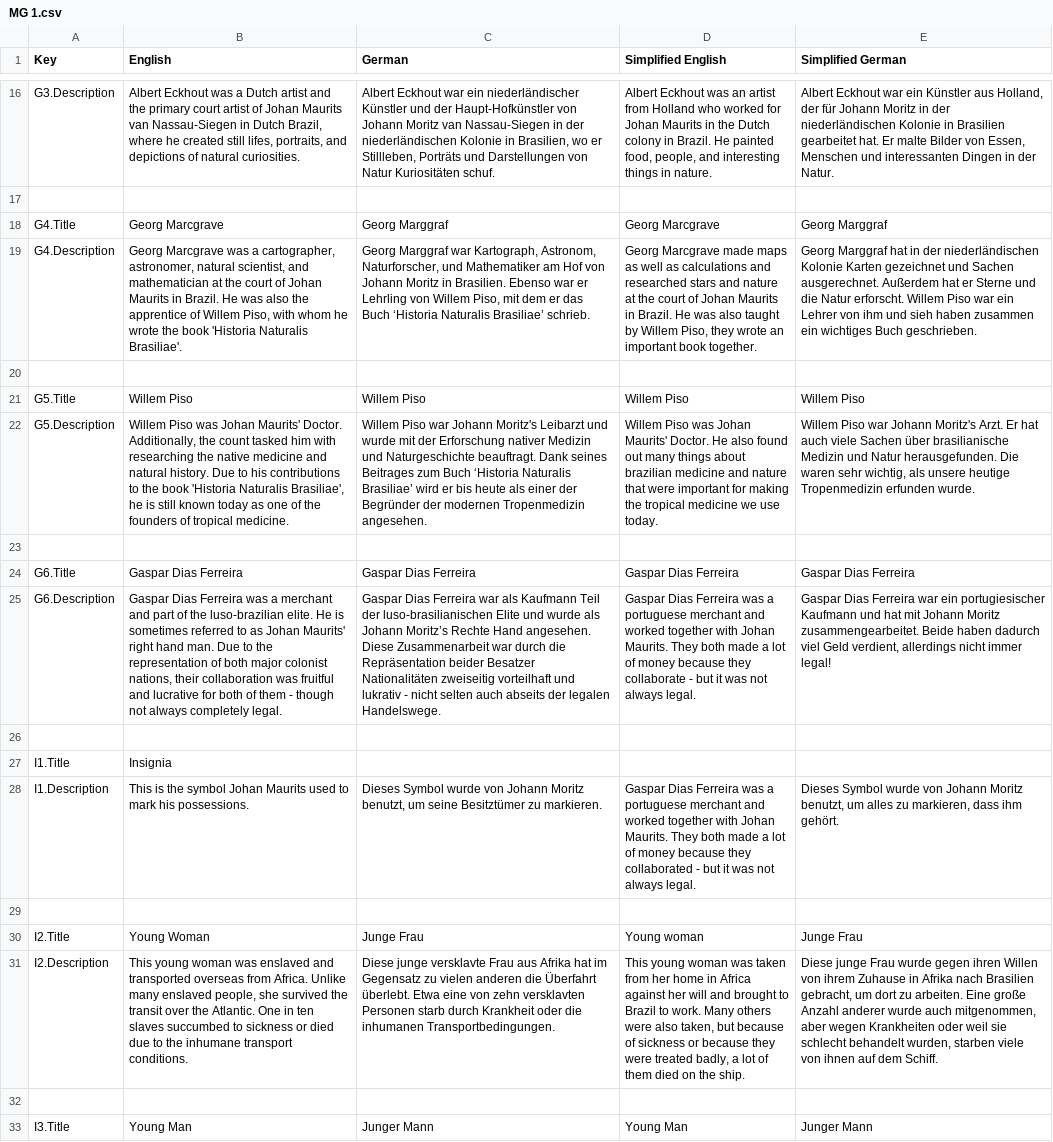
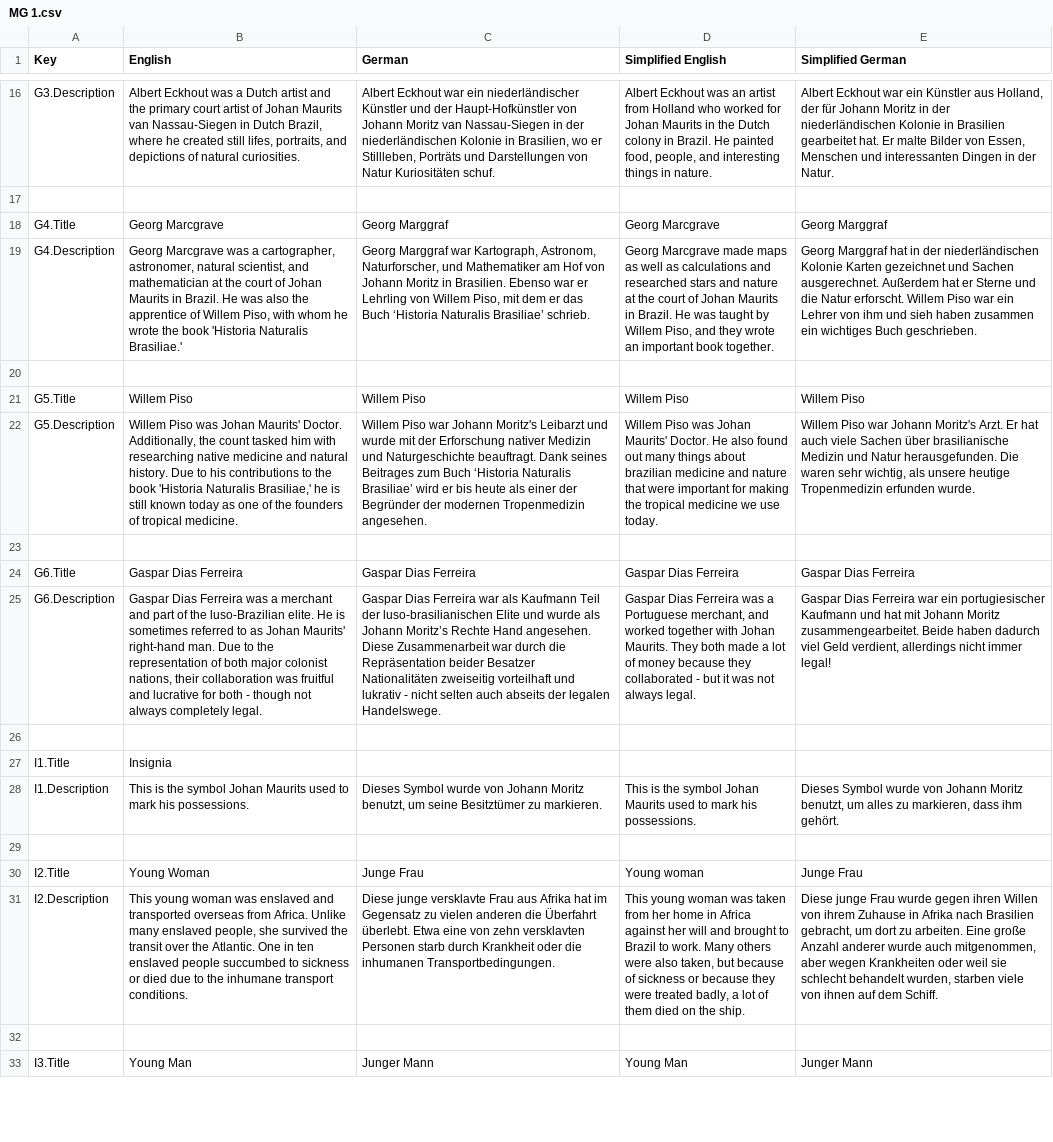
Before and after one commit to JeldrikGaal/SLM, a CSV file: Assets/SimpleLocalization/Resources/Localization/MG 1.csv, drawn as a sheet; only a part is shown, gaps mark what is left out; the diff covers the shown part only; the diff names each change by its address in the sheet, - before the commit and + after, or states it on an @@ line.

```diff
--- a/Assets/SimpleLocalization/Resources/Localization/MG 1.csv
+++ b/Assets/SimpleLocalization/Resources/Localization/MG 1.csv
-B19 (English): …'Historia Naturalis Brasiliae'.
+B19 (English): …'Historia Naturalis Brasiliae.'
-D19 (Simplified English): …He was also taught by Willem Piso, they wrote…
+D19 (Simplified English): …He was taught by Willem Piso, and they wrote…
-B22 (English): …with researching the native medicine and natural history. Due to his contributions to the book 'Historia Naturalis Brasiliae', he is…
+B22 (English): …with researching native medicine and natural history. Due to his contributions to the book 'Historia Naturalis Brasiliae,' he is…
-B25 (English): …of the luso-brazilian elite. He is sometimes referred to as Johan Maurits' right hand man. Due to the representation of both major colonist nations, their collaboration was fruitful and lucrative for both of them - though…
+B25 (English): …of the luso-Brazilian elite. He is sometimes referred to as Johan Maurits' right-hand man. Due to the representation of both major colonist nations, their collaboration was fruitful and lucrative for both - though…
-D25 (Simplified English): …was a portuguese merchant and worked together with Johan Maurits. They both made a lot of money because they collaborate - but…
+D25 (Simplified English): …was a Portuguese merchant, and worked together with Johan Maurits. They both made a lot of money because they collaborated - but…
-D28 (Simplified English): Gaspar Dias Ferreira was a portuguese merchant and worked together with Johan Maurits. They both made a lot of money because they collaborated - but it was not always legal.
+D28 (Simplified English): This is the symbol Johan Maurits used to mark his possessions.
-B31 (English): …in ten slaves succumbed to…
+B31 (English): …in ten enslaved people succumbed to…
```
Also changed, not shown: 35 edited cells elsewhere in this file, Assets/SimpleLocalization/Resources/Localization/Menu.csv, 19 other files.
